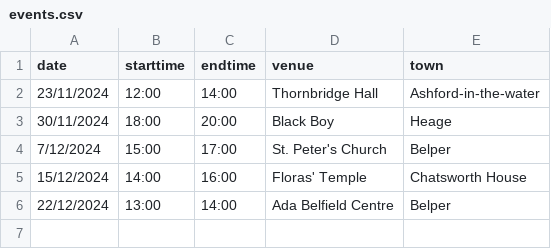
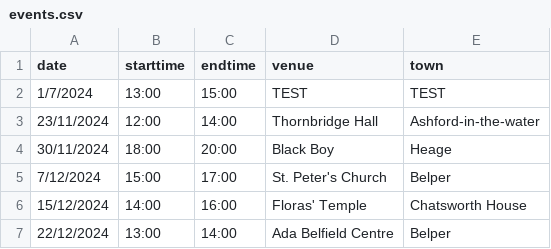
Before and after one commit to berthelemy/belpertownwindband, a CSV file: _data/events.csv, drawn as a sheet; the diff names each change by its address in the sheet, - before the commit and + after, or states it on an @@ line.

Commit message:
check for current date

```diff
--- a/_data/events.csv
+++ b/_data/events.csv
+row 2: 1/7/2024 | 13:00 | 15:00 | TEST | TEST
```
Also changed, not shown: 1 other file.
